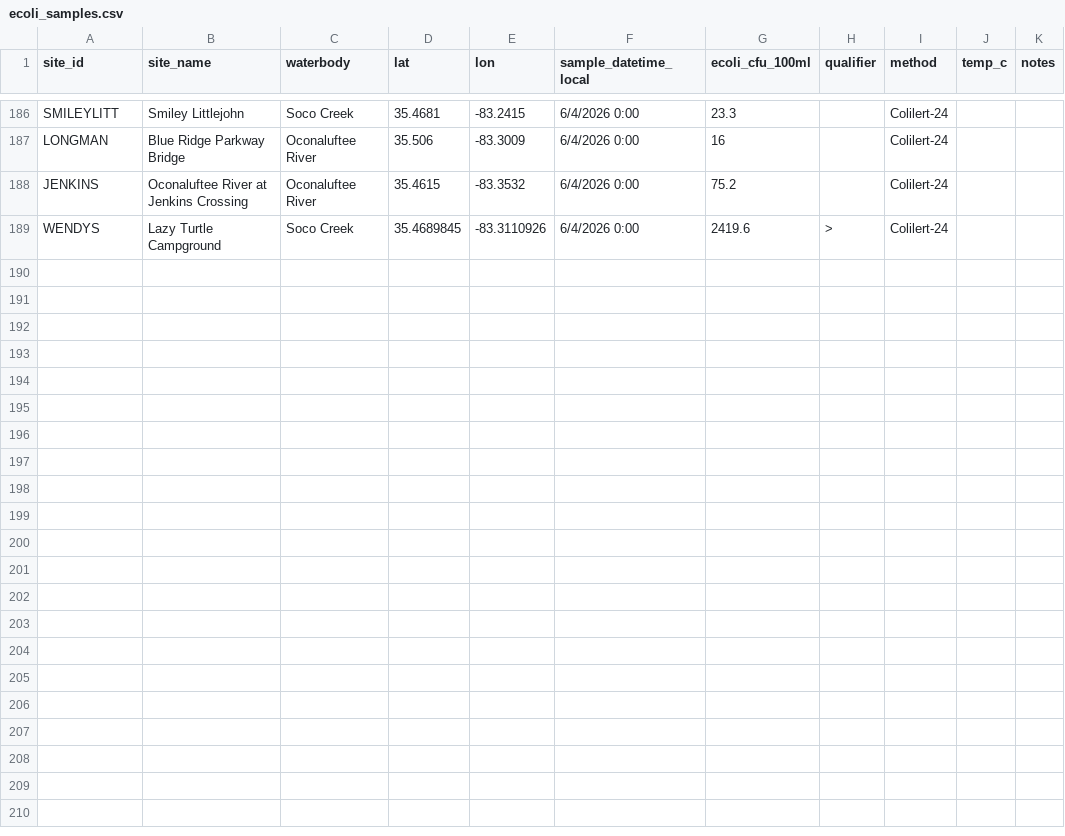
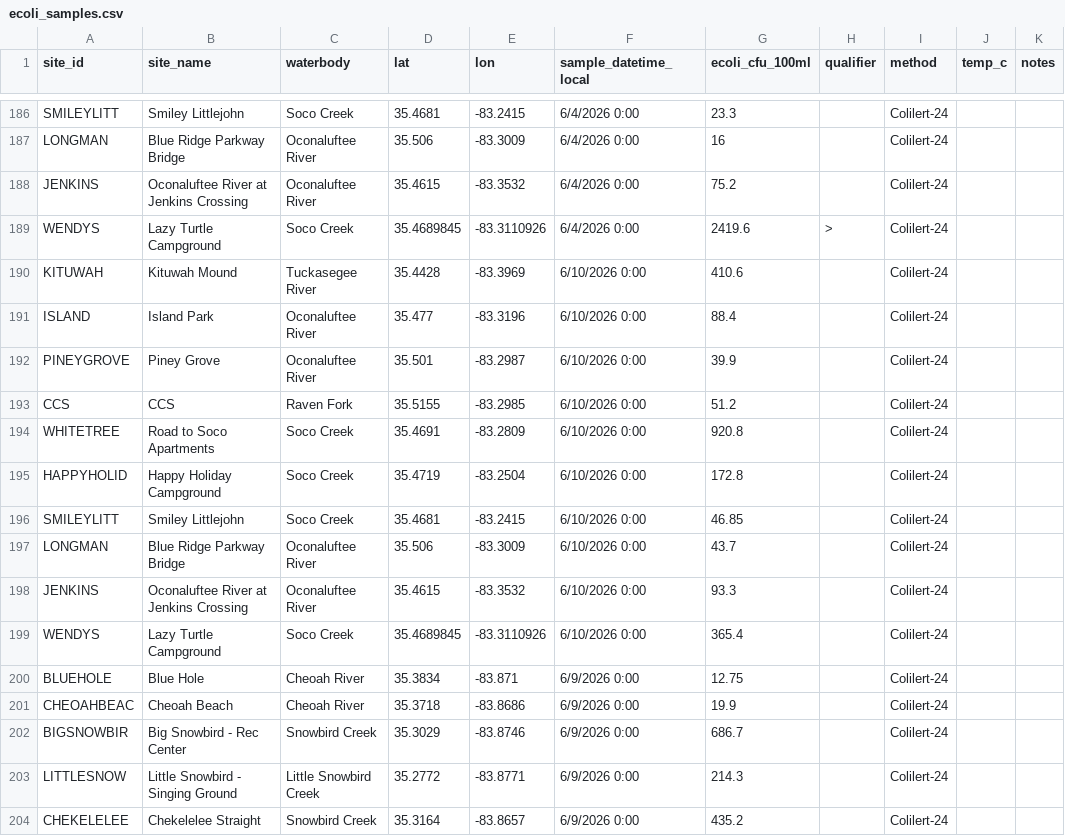
Before and after one commit to EBCIPHHS/ebci-ecoli-dashboard, a CSV file: data/ecoli_samples.csv, drawn as a sheet; only a part is shown, gaps mark what is left out.

Commit message:
Update ecoli_samples.csv

```diff
--- a/data/ecoli_samples.csv
+++ b/data/ecoli_samples.csv
@@ -189 +189,16 @@ JENKINS,Oconaluftee River at Jenkins Crossing,Oconaluftee River,35.4615,-83.3532
 WENDYS,Lazy Turtle Campground,Soco Creek,35.4689845,-83.3110926,6/4/2026 0:00,2419.6,>,Colilert-24,,
+KITUWAH,Kituwah Mound,Tuckasegee River,35.4428,-83.3969,6/10/2026 0:00,410.6,,Colilert-24,,
+ISLAND,Island Park,Oconaluftee River,35.477,-83.3196,6/10/2026 0:00,88.4,,Colilert-24,,
+PINEYGROVE,Piney Grove,Oconaluftee River,35.501,-83.2987,6/10/2026 0:00,39.9,,Colilert-24,,
+CCS,CCS,Raven Fork,35.5155,-83.2985,6/10/2026 0:00,51.2,,Colilert-24,,
+WHITETREE,Road to Soco Apartments,Soco Creek,35.4691,-83.2809,6/10/2026 0:00,920.8,,Colilert-24,,
+HAPPYHOLID,Happy Holiday Campground,Soco Creek,35.4719,-83.2504,6/10/2026 0:00,172.8,,Colilert-24,,
+SMILEYLITT,Smiley Littlejohn,Soco Creek,35.4681,-83.2415,6/10/2026 0:00,46.85,,Colilert-24,,
+LONGMAN,Blue Ridge Parkway Bridge,Oconaluftee River,35.506,-83.3009,6/10/2026 0:00,43.7,,Colilert-24,,
+JENKINS,Oconaluftee River at Jenkins Crossing,Oconaluftee River,35.4615,-83.3532,6/10/2026 0:00,93.3,,Colilert-24,,
+WENDYS,Lazy Turtle Campground,Soco Creek,35.4689845,-83.3110926,6/10/2026 0:00,365.4,,Colilert-24,,
+BLUEHOLE,Blue Hole,Cheoah River,35.3834,-83.871,6/9/2026 0:00,12.75,,Colilert-24,,
+CHEOAHBEAC,Cheoah Beach,Cheoah River,35.3718,-83.8686,6/9/2026 0:00,19.9,,Colilert-24,,
+BIGSNOWBIR,Big Snowbird - Rec Center,Snowbird Creek,35.3029,-83.8746,6/9/2026 0:00,686.7,,Colilert-24,,
+LITTLESNOW,Little Snowbird - Singing Ground,Little Snowbird Creek,35.2772,-83.8771,6/9/2026 0:00,214.3,,Colilert-24,,
+CHEKELELEE,Chekelelee Straight,Snowbird Creek,35.3164,-83.8657,6/9/2026 0:00,435.2,,Colilert-24,,
```
